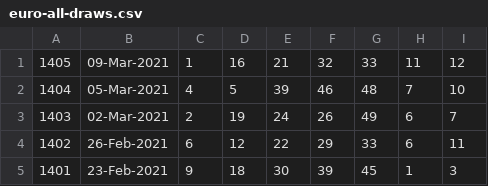
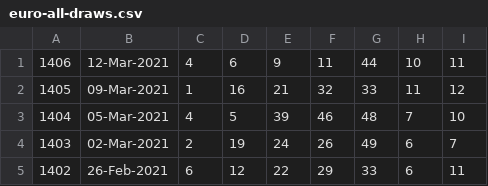
Before and after one commit to pastorcmentarny/DomJavaKB, a CSV file: data/lotto/euro-all-draws.csv, drawn as a sheet; only a part is shown; the shorter side is filled out with more unchanged rows; the diff names each change by its address in the sheet, - before the commit and + after, or states it on an @@ line.

```diff
--- a/data/lotto/euro-all-draws.csv
+++ b/data/lotto/euro-all-draws.csv
+row 1: 1406 | 12-Mar-2021 | 4 | 6 | 9 | 11 | 44 | 10 | 11
```
Also changed, not shown: data/lotto/euro-hotpicks-all-draws.csv, data/lotto/euro-results-2021.csv, 6 other files.
